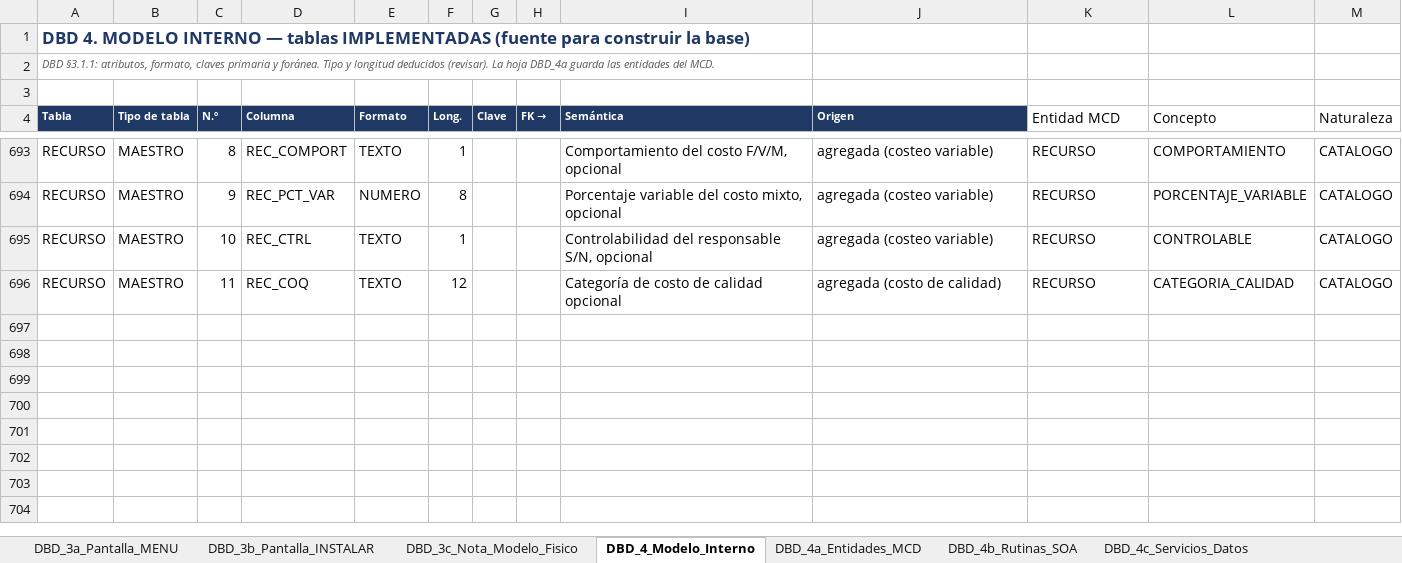
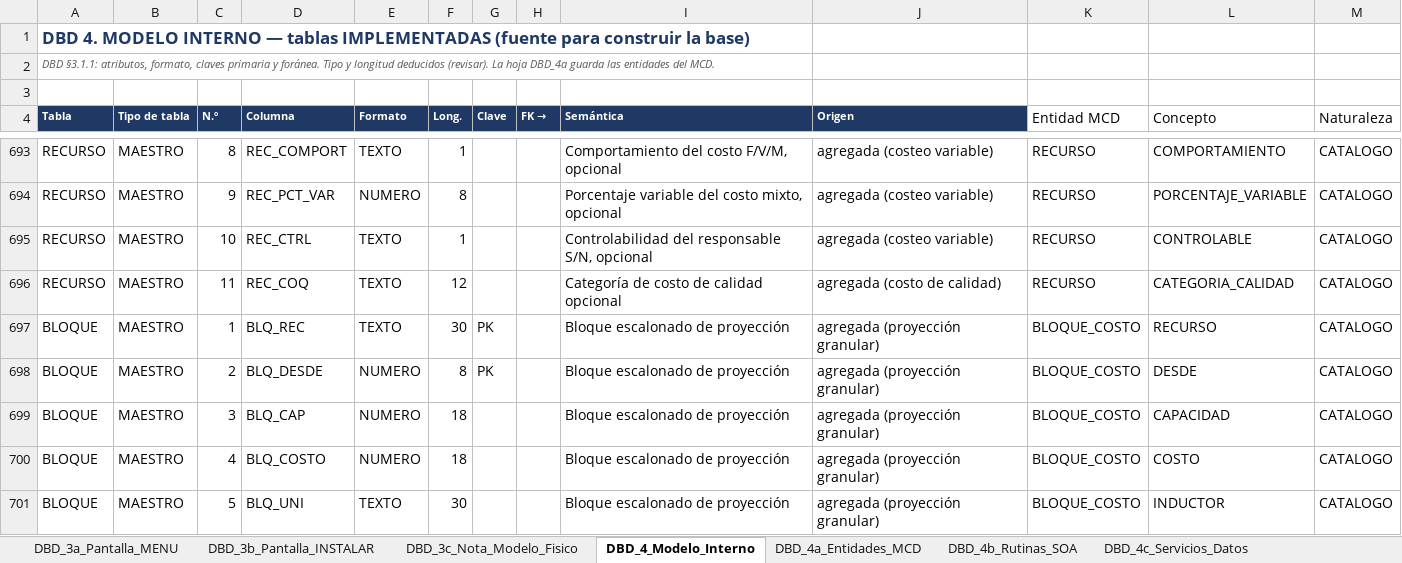
Before and after one commit to patrickpaucara-eng/sistema-costos-consolidado, an Excel workbook: fuente/DBD_Fuente.xlsx, sheet DBD_4_Modelo_Interno, drawn as a sheet; only a part is shown, gaps mark what is left out; values as stored, in another font and other column widths than the file's, no borders; the diff names each change by its address in the sheet, - before the commit and + after, or states it on an @@ line.

Commit message:
OT-C21: proyección granular con bloques

```diff
--- a/fuente/DBD_Fuente.xlsx (sheet DBD_4_Modelo_Interno)
+++ b/fuente/DBD_Fuente.xlsx (sheet DBD_4_Modelo_Interno)
+row 697: BLOQUE | MAESTRO | 1 | BLQ_REC | TEXTO | 30 | PK |  | Bloque escalonado de proyección | agregada (proyección granular) | BLOQUE_COSTO | RECURSO | CATALOGO
+row 698: BLOQUE | MAESTRO | 2 | BLQ_DESDE | NUMERO | 8 | PK |  | Bloque escalonado de proyección | agregada (proyección granular) | BLOQUE_COSTO | DESDE | CATALOGO
+row 699: BLOQUE | MAESTRO | 3 | BLQ_CAP | NUMERO | 18 |  |  | Bloque escalonado de proyección | agregada (proyección granular) | BLOQUE_COSTO | CAPACIDAD | CATALOGO
+row 700: BLOQUE | MAESTRO | 4 | BLQ_COSTO | NUMERO | 18 |  |  | Bloque escalonado de proyección | agregada (proyección granular) | BLOQUE_COSTO | COSTO | CATALOGO
+row 701: BLOQUE | MAESTRO | 5 | BLQ_UNI | TEXTO | 30 |  |  | Bloque escalonado de proyección | agregada (proyección granular) | BLOQUE_COSTO | INDUCTOR | CATALOGO
```
Also changed, not shown: casos/plantilla_dbd.xlsx, 8 other files.
